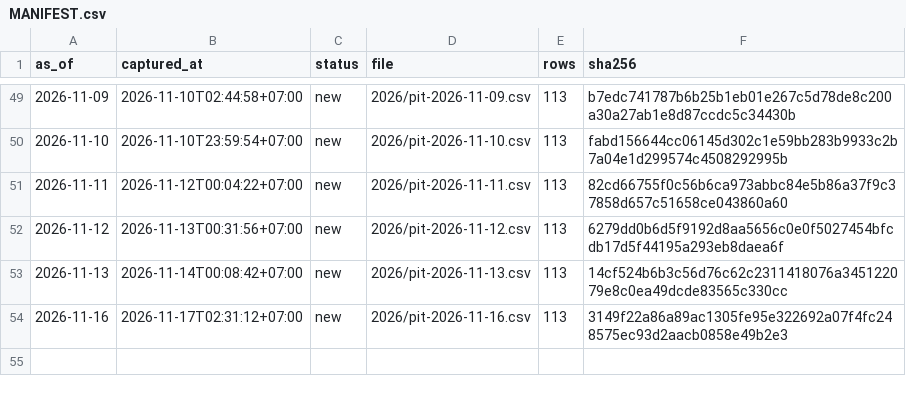
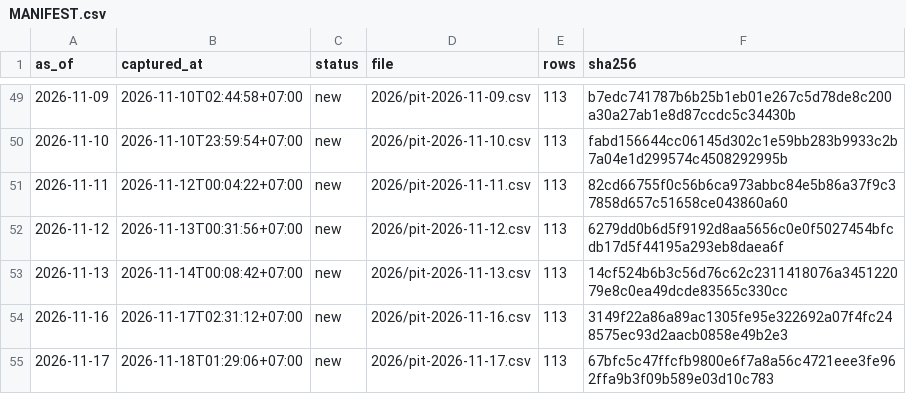
Before and after one commit to PTHAICAP/pthai-pit, a CSV file: pit/MANIFEST.csv, drawn as a sheet; only a part is shown, gaps mark what is left out; the diff names each change by its address in the sheet, - before the commit and + after, or states it on an @@ line.

```diff
--- a/pit/MANIFEST.csv
+++ b/pit/MANIFEST.csv
+row 55: 2026-11-17 | 2026-11-18T01:29:06+07:00 | new | 2026/pit-2026-11-17.csv | 113 | 67bfc5c47ffcfb9800e6f7a8a56c4721eee3fe962ffa9b3f09b589e03d10c783
```
Also changed, not shown: pit/market/2026.csv, 6 other files.
